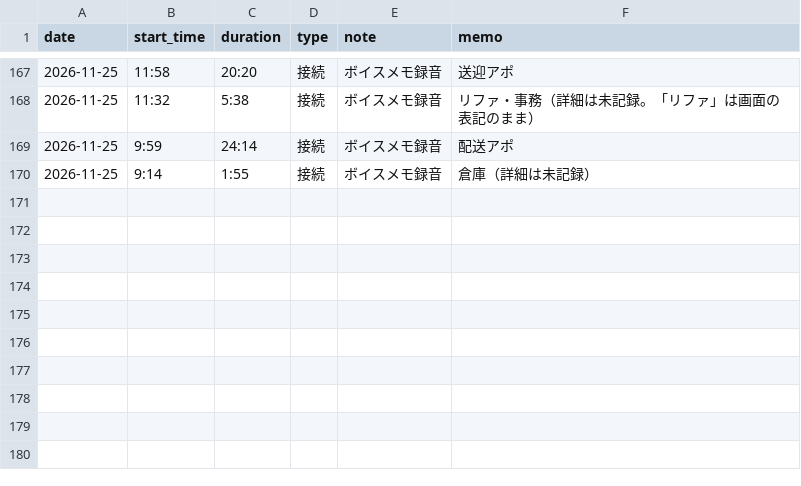
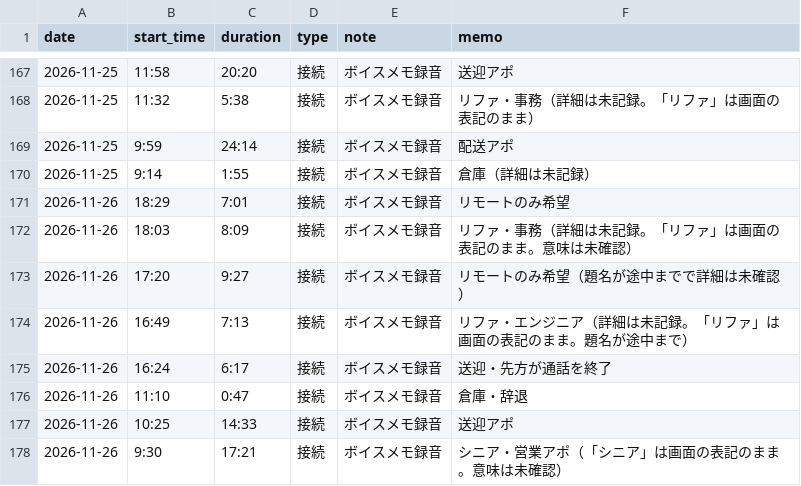
Before and after one commit to do-yossy/portfolio, a CSV file: recruitment-platform/reports/funnel/calls/call-times.csv, drawn as a sheet; only a part is shown, gaps mark what is left out; the diff names each change by its address in the sheet, - before the commit and + after, or states it on an @@ line.

```diff
--- a/recruitment-platform/reports/funnel/calls/call-times.csv
+++ b/recruitment-platform/reports/funnel/calls/call-times.csv
+row 171: 2026-11-26 | 18:29 | 7:01 | 接続 | ボイスメモ録音 | リモートのみ希望
+row 172: 2026-11-26 | 18:03 | 8:09 | 接続 | ボイスメモ録音 | リファ・事務（詳細は未記録。「リファ」は画面の表記のまま。意味は未確認）
+row 173: 2026-11-26 | 17:20 | 9:27 | 接続 | ボイスメモ録音 | リモートのみ希望（題名が途中までで詳細は未確認）
+row 174: 2026-11-26 | 16:49 | 7:13 | 接続 | ボイスメモ録音 | リファ・エンジニア（詳細は未記録。「リファ」は画面の表記のまま。題名が途中まで）
+row 175: 2026-11-26 | 16:24 | 6:17 | 接続 | ボイスメモ録音 | 送迎・先方が通話を終了
+row 176: 2026-11-26 | 11:10 | 0:47 | 接続 | ボイスメモ録音 | 倉庫・辞退
+row 177: 2026-11-26 | 10:25 | 14:33 | 接続 | ボイスメモ録音 | 送迎アポ
+row 178: 2026-11-26 | 9:30 | 17:21 | 接続 | ボイスメモ録音 | シニア・営業アポ（「シニア」は画面の表記のまま。意味は未確認）
```
